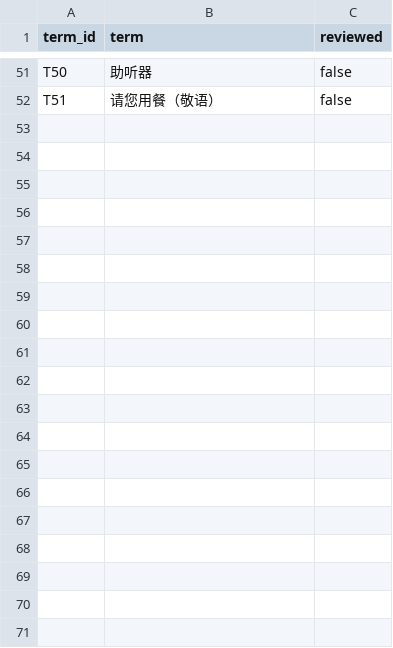
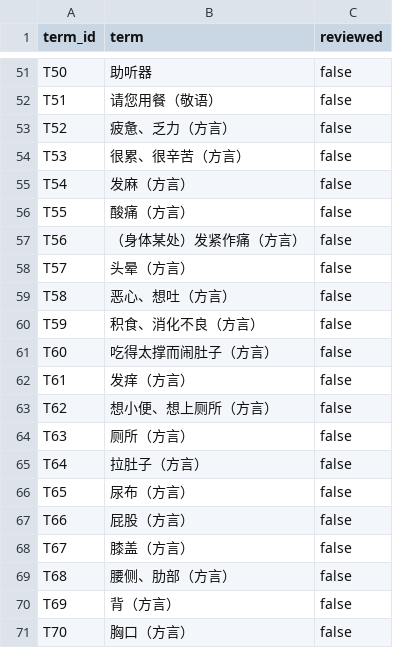
Before and after one commit to 2dion/CareBridge, a CSV file: data/glossary/translations-zh.csv, drawn as a sheet; only a part is shown, gaps mark what is left out; the diff covers the shown part only.

```diff
--- a/data/glossary/translations-zh.csv
+++ b/data/glossary/translations-zh.csv
@@ -52 +52,20 @@ T50,助听器,false
 T51,请您用餐（敬语）,false
+T52,疲惫、乏力（方言）,false
+T53,很累、很辛苦（方言）,false
+T54,发麻（方言）,false
+T55,酸痛（方言）,false
+T56,（身体某处）发紧作痛（方言）,false
+T57,头晕（方言）,false
+T58,恶心、想吐（方言）,false
+T59,积食、消化不良（方言）,false
+T60,吃得太撑而闹肚子（方言）,false
+T61,发痒（方言）,false
+T62,想小便、想上厕所（方言）,false
+T63,厕所（方言）,false
+T64,拉肚子（方言）,false
+T65,尿布（方言）,false
+T66,屁股（方言）,false
+T67,膝盖（方言）,false
+T68,腰侧、肋部（方言）,false
+T69,背（方言）,false
+T70,胸口（方言）,false
```
Also changed, not shown: 42 added rows elsewhere in this file, data/glossary/translations-en.csv, data/glossary/translations-mn.csv, 11 other files.
